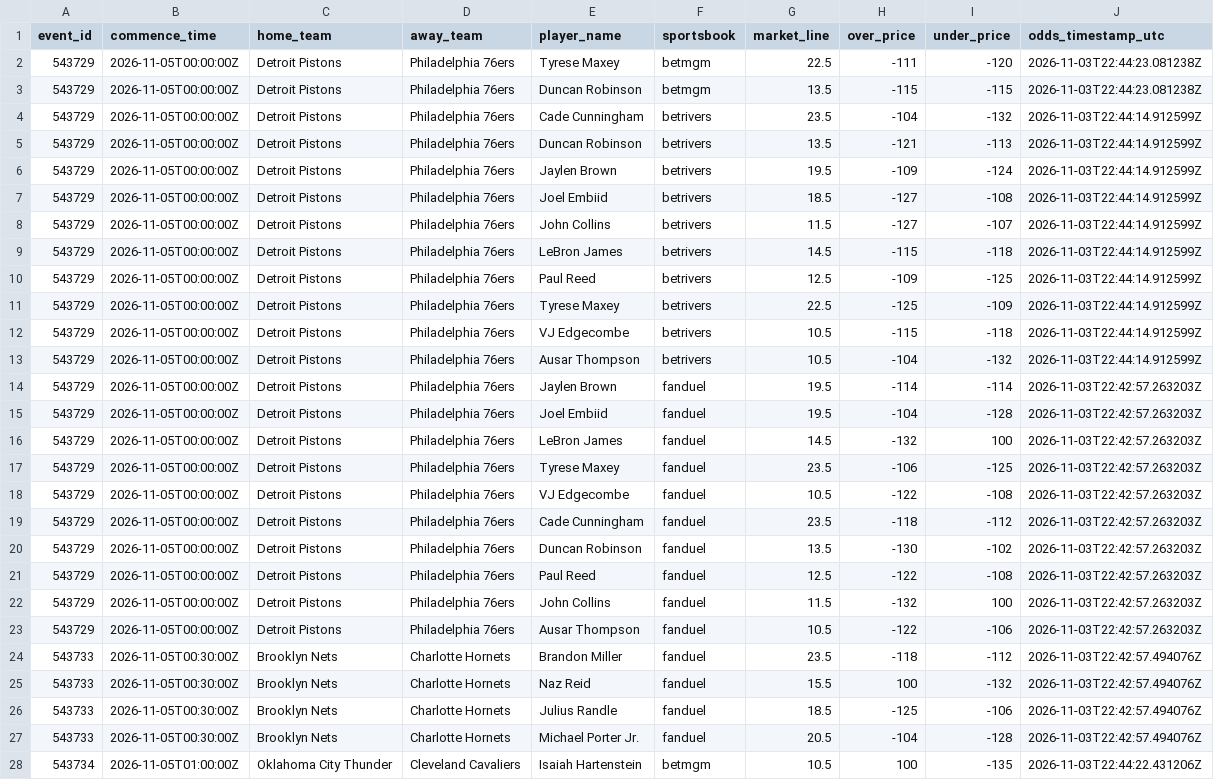
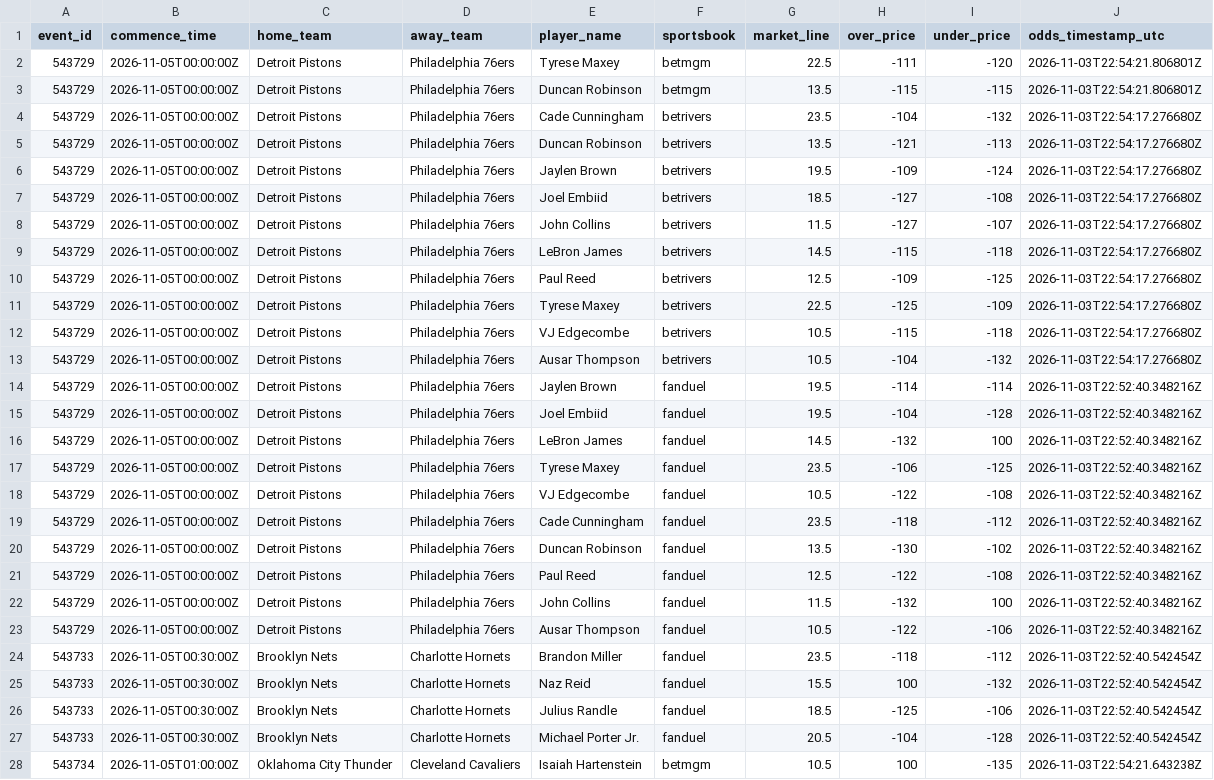
Before and after one commit to easymoneyschulz/sports-betting-command-center, a CSV file: public_data/nba_v2_propline_odds.csv, drawn as a sheet; only a part is shown; the diff covers the shown part only; the diff names each change by its address in the sheet, - before the commit and + after, or states it on an @@ line.

```diff
--- a/public_data/nba_v2_propline_odds.csv
+++ b/public_data/nba_v2_propline_odds.csv
-J2:J3 (odds_timestamp_utc): 2026-11-03T22:44:23.081238Z
+J2:J3 (odds_timestamp_utc): 2026-11-03T22:54:21.806801Z
-J4:J13 (odds_timestamp_utc): 2026-11-03T22:44:14.912599Z
+J4:J13 (odds_timestamp_utc): 2026-11-03T22:54:17.276680Z
-J14:J23 (odds_timestamp_utc): 2026-11-03T22:42:57.263203Z
+J14:J23 (odds_timestamp_utc): 2026-11-03T22:52:40.348216Z
-J24:J27 (odds_timestamp_utc): 2026-11-03T22:42:57.494076Z
+J24:J27 (odds_timestamp_utc): 2026-11-03T22:52:40.542454Z
-J28 (odds_timestamp_utc): 2026-11-03T22:44:22.431206Z
+J28 (odds_timestamp_utc): 2026-11-03T22:54:21.643238Z
```
Also changed, not shown: 60 edited cells elsewhere in this file, public_data/nba_v2_daily_top5.csv, public_data/nba_v2_recovered_prop_comparison.csv.
